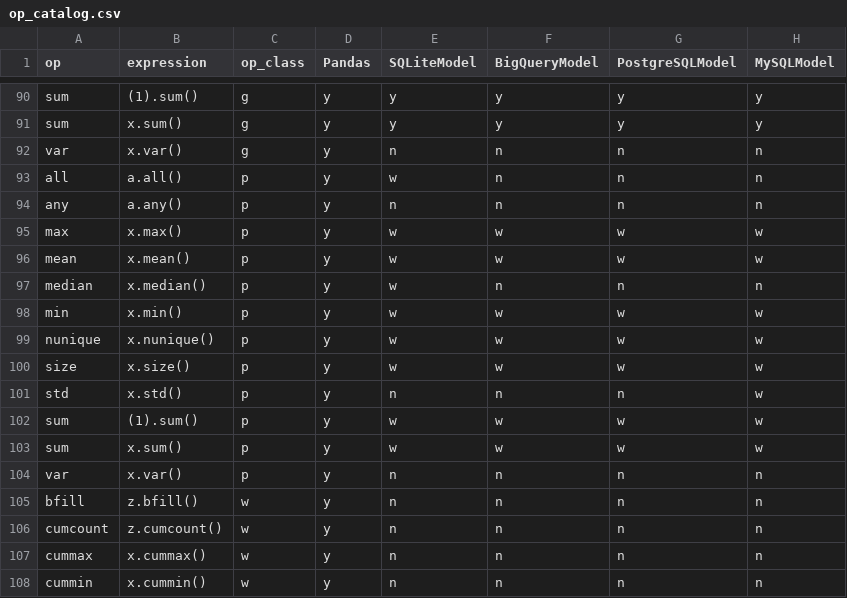
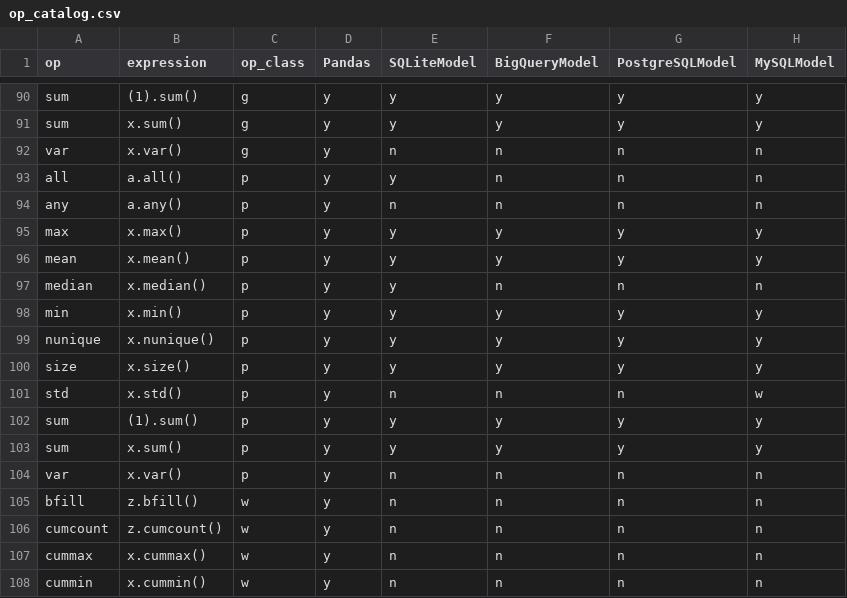
Before and after one commit to WinVector/data_algebra, a CSV file: Examples/Methods/op_catalog.csv, drawn as a sheet; only a part is shown, gaps mark what is left out.

Commit message:
fix catalog

```diff
--- a/Examples/Methods/op_catalog.csv
+++ b/Examples/Methods/op_catalog.csv
@@ -92,13 +92,13 @@ sum,x.sum(),g,y,y,y,y,y
 var,x.var(),g,y,n,n,n,n
-all,a.all(),p,y,w,n,n,n
+all,a.all(),p,y,y,n,n,n
 any,a.any(),p,y,n,n,n,n
-max,x.max(),p,y,w,w,w,w
-mean,x.mean(),p,y,w,w,w,w
-median,x.median(),p,y,w,n,n,n
-min,x.min(),p,y,w,w,w,w
-nunique,x.nunique(),p,y,w,w,w,w
-size,x.size(),p,y,w,w,w,w
+max,x.max(),p,y,y,y,y,y
+mean,x.mean(),p,y,y,y,y,y
+median,x.median(),p,y,y,n,n,n
+min,x.min(),p,y,y,y,y,y
+nunique,x.nunique(),p,y,y,y,y,y
+size,x.size(),p,y,y,y,y,y
 std,x.std(),p,y,n,n,n,w
-sum,(1).sum(),p,y,w,w,w,w
-sum,x.sum(),p,y,w,w,w,w
+sum,(1).sum(),p,y,y,y,y,y
+sum,x.sum(),p,y,y,y,y,y
 var,x.var(),p,y,n,n,n,n
```
Also changed, not shown: 7 other files.
